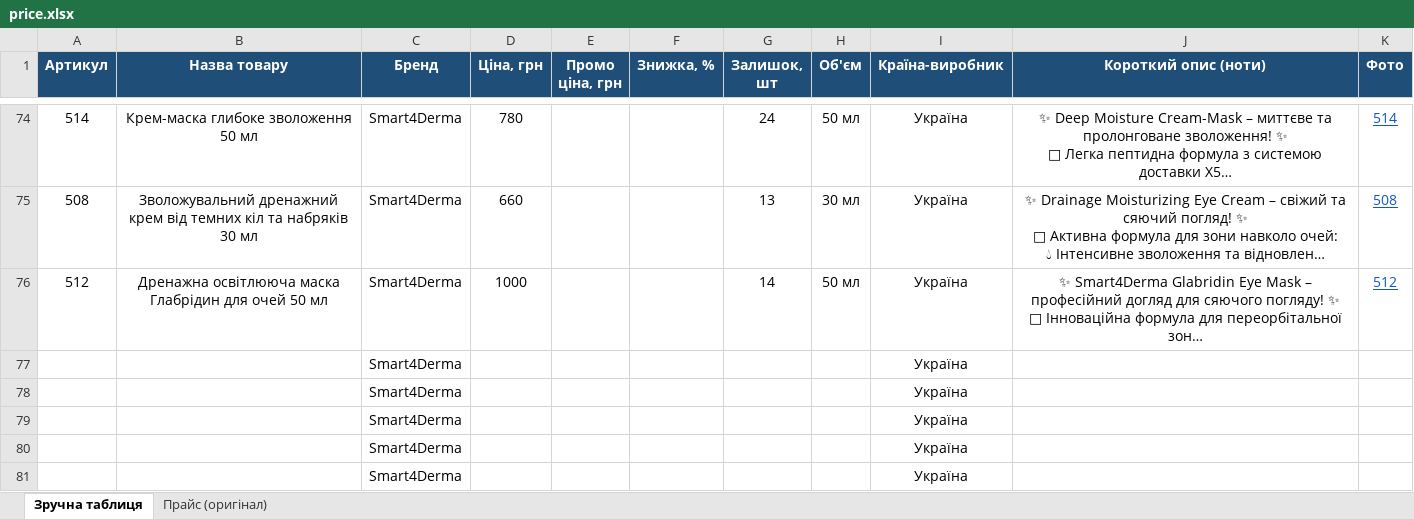
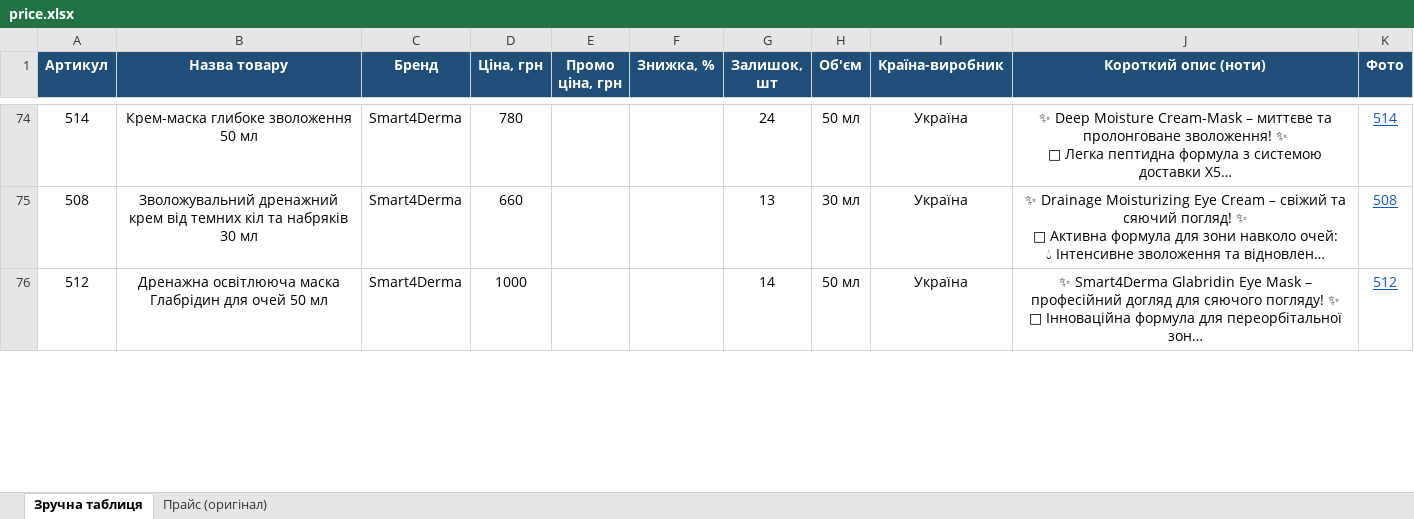
Before and after one commit to dev-arthur-petrunko/AI_Skin_Lab, an Excel workbook: price.xlsx, sheet Зручна таблиця, drawn as a sheet; only a part is shown, gaps mark what is left out; long unchanged cells end in …; values as stored, in another font and other column widths than the file's, no borders; conditional formats not drawn; removed rows and columns are numbered as before the commit, all else as after; the diff covers the shown part only; the diff names each change by its address in the sheet, - before the commit and + after, or states it on an @@ line.

```diff
--- a/price.xlsx (sheet Зручна таблиця)
+++ b/price.xlsx (sheet Зручна таблиця)
-row 77:  |  | Smart4Derma |  |  |  |  |  | Україна
-row 78:  |  | Smart4Derma |  |  |  |  |  | Україна
-row 79:  |  | Smart4Derma |  |  |  |  |  | Україна
-row 80:  |  | Smart4Derma |  |  |  |  |  | Україна
-row 81:  |  | Smart4Derma |  |  |  |  |  | Україна
```
Also changed, not shown: 5 added rows and 4 edited cells elsewhere in this sheet, data/price.xlsx, 3 other files.
